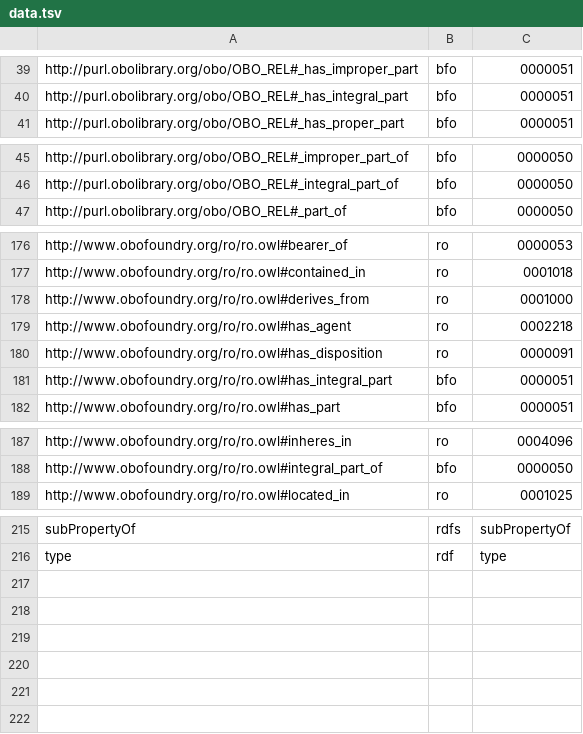
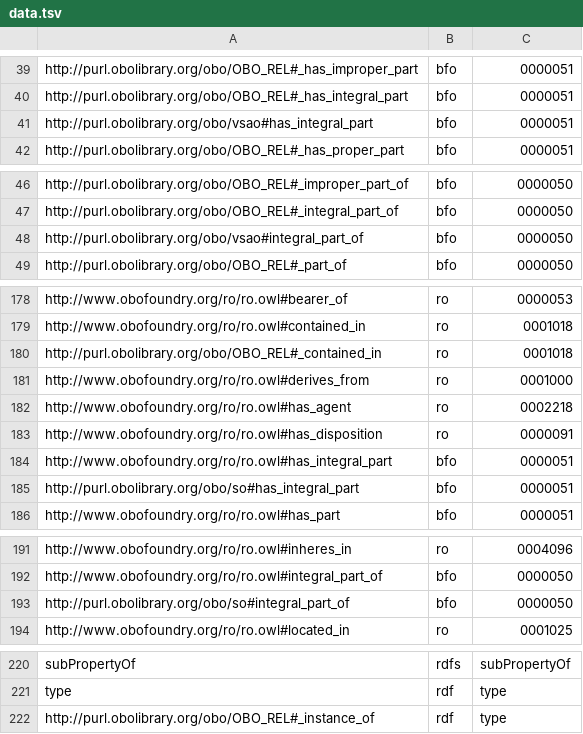
Before and after one commit to biopragmatics/bioontologies, a TSV file: src/bioontologies/upgrade/data.tsv, drawn as a sheet; only a part is shown, gaps mark what is left out.

Commit message:
Update data.tsv

```diff
--- a/src/bioontologies/upgrade/data.tsv
+++ b/src/bioontologies/upgrade/data.tsv
@@ -40,2 +40,3 @@ http://purl.obolibrary.org/obo/OBO_REL#_has_improper_part	bfo	0000051
 http://purl.obolibrary.org/obo/OBO_REL#_has_integral_part	bfo	0000051
+http://purl.obolibrary.org/obo/vsao#has_integral_part	bfo	0000051
 http://purl.obolibrary.org/obo/OBO_REL#_has_proper_part	bfo	0000051
@@ -46,2 +47,3 @@ http://purl.obolibrary.org/obo/OBO_REL#_improper_part_of	bfo	0000050
 http://purl.obolibrary.org/obo/OBO_REL#_integral_part_of	bfo	0000050
+http://purl.obolibrary.org/obo/vsao#integral_part_of	bfo	0000050
 http://purl.obolibrary.org/obo/OBO_REL#_part_of	bfo	0000050
@@ -177,2 +179,3 @@ http://www.obofoundry.org/ro/ro.owl#bearer_of	ro	0000053
 http://www.obofoundry.org/ro/ro.owl#contained_in	ro	0001018
+http://purl.obolibrary.org/obo/OBO_REL#_contained_in	ro	0001018
 http://www.obofoundry.org/ro/ro.owl#derives_from	ro	0001000
@@ -181,2 +184,3 @@ http://www.obofoundry.org/ro/ro.owl#has_disposition	ro	0000091
 http://www.obofoundry.org/ro/ro.owl#has_integral_part	bfo	0000051
+http://purl.obolibrary.org/obo/so#has_integral_part	bfo	0000051
 http://www.obofoundry.org/ro/ro.owl#has_part	bfo	0000051
@@ -188,2 +192,3 @@ http://www.obofoundry.org/ro/ro.owl#inheres_in	ro	0004096
 http://www.obofoundry.org/ro/ro.owl#integral_part_of	bfo	0000050
+http://purl.obolibrary.org/obo/so#integral_part_of	bfo	0000050
 http://www.obofoundry.org/ro/ro.owl#located_in	ro	0001025
@@ -216 +221,2 @@ subPropertyOf	rdfs	subPropertyOf
 type	rdf	type
+http://purl.obolibrary.org/obo/OBO_REL#_instance_of	rdf	type
```
